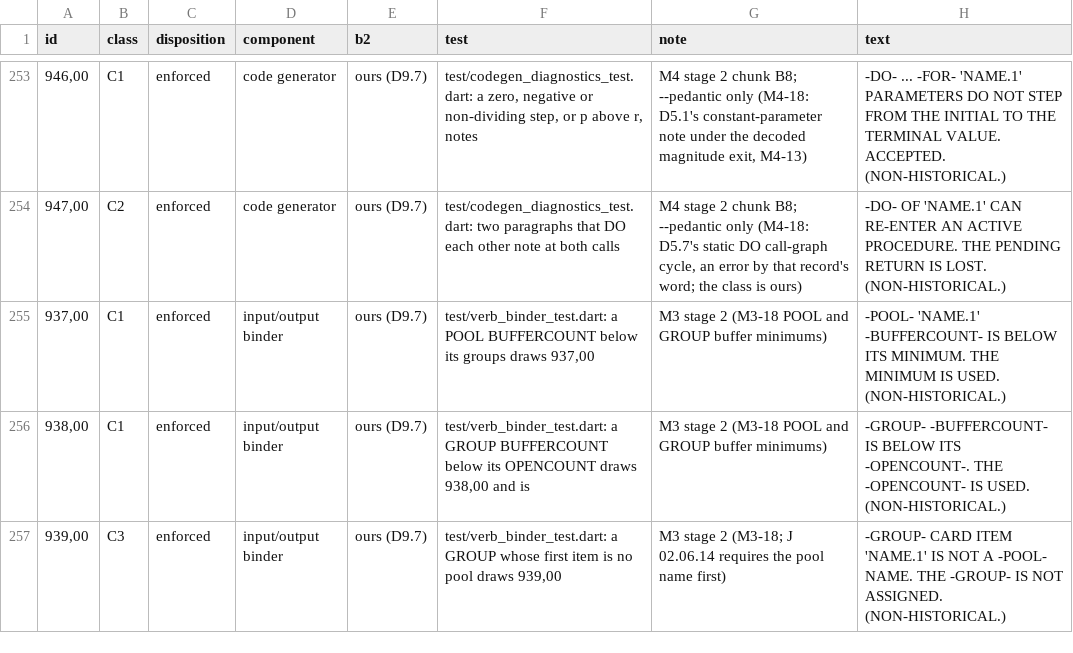
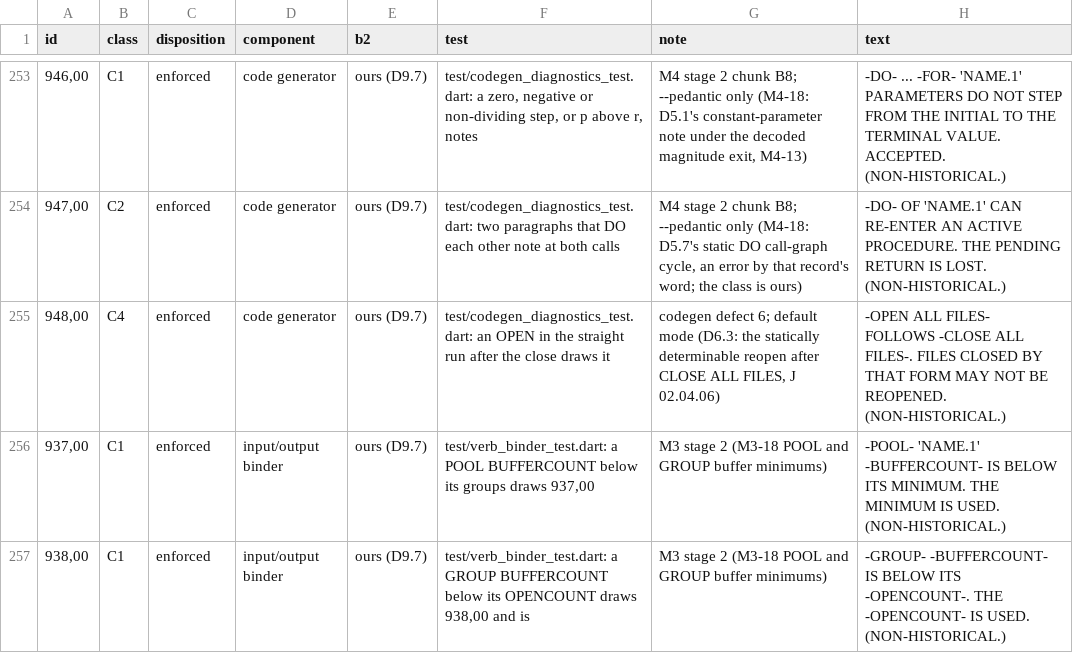
Before and after one commit to Screendead/comtran-compiler, a TSV file: docs/design/message-checklist.tsv, drawn as a sheet; only a part is shown, gaps mark what is left out; the shorter side is filled out with more unchanged rows.

Commit message:
Prototype msg 948: a reopen after CLOSE ALL FILES in the straight run
Throwaway prototype for review record review/2026-10-25-codegen-defect-6.
Not for merge; severity 4, OPEN ALL FILES only, rule (i).

```diff
--- a/docs/design/message-checklist.tsv
+++ b/docs/design/message-checklist.tsv
@@ -254,2 +254,3 @@ id	class	disposition	component	b2	test	note	text
 947,00	C2	enforced	code generator	ours (D9.7)	test/codegen_diagnostics_test.dart: two paragraphs that DO each other note at both calls	M4 stage 2 chunk B8; --pedantic only (M4-18: D5.7's static DO call-graph cycle, an error by that record's word; the class is ours)	-DO- OF 'NAME.1' CAN RE-ENTER AN ACTIVE PROCEDURE. THE PENDING RETURN IS LOST. (NON-HISTORICAL.)
+948,00	C4	enforced	code generator	ours (D9.7)	test/codegen_diagnostics_test.dart: an OPEN in the straight run after the close draws it	codegen defect 6; default mode (D6.3: the statically determinable reopen after CLOSE ALL FILES, J 02.04.06)	-OPEN ALL FILES- FOLLOWS -CLOSE ALL FILES-. FILES CLOSED BY THAT FORM MAY NOT BE REOPENED. (NON-HISTORICAL.)
 937,00	C1	enforced	input/output binder	ours (D9.7)	test/verb_binder_test.dart: a POOL BUFFERCOUNT below its groups draws 937,00	M3 stage 2 (M3-18 POOL and GROUP buffer minimums)	-POOL- 'NAME.1' -BUFFERCOUNT- IS BELOW ITS MINIMUM. THE MINIMUM IS USED. (NON-HISTORICAL.)
```
Also changed, not shown: 7 other files.
